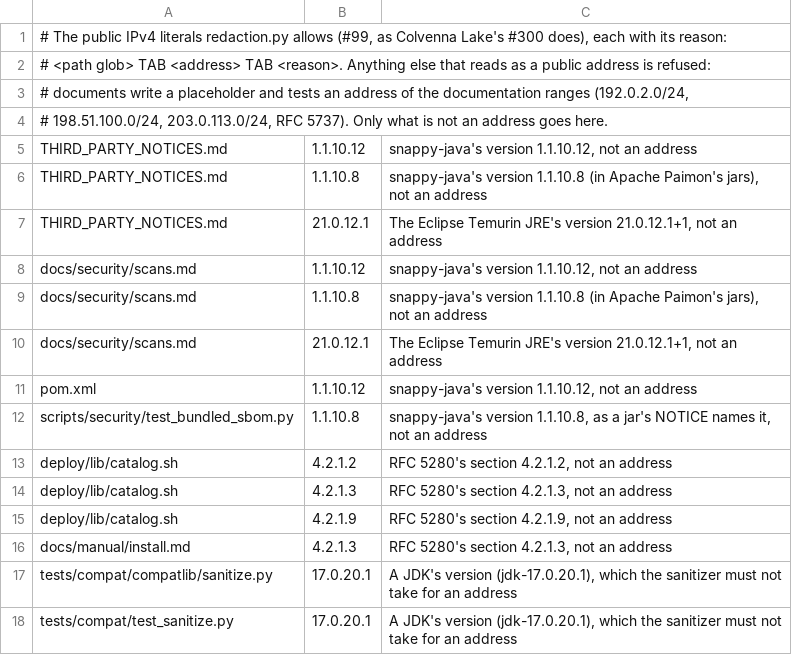
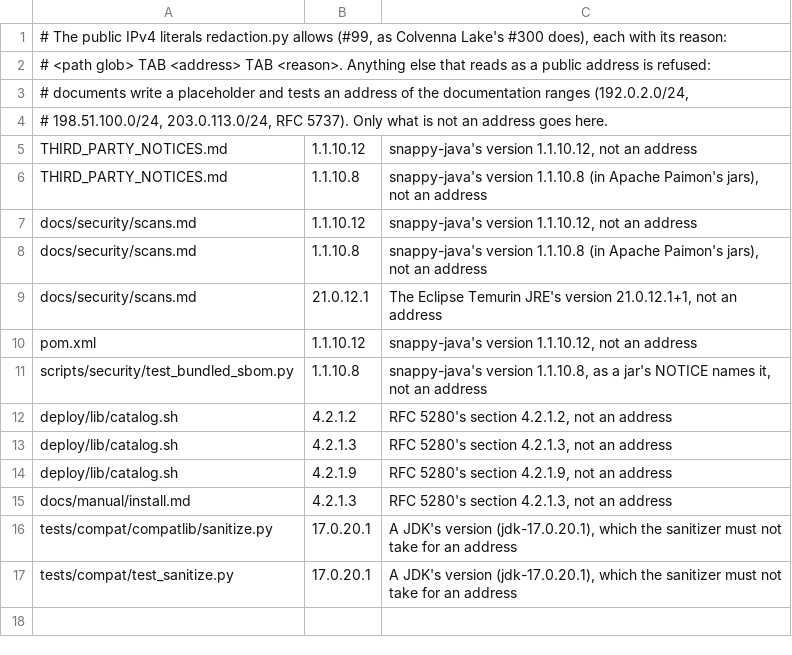
Before and after one commit to colvenna/colvenna-catalog, a TSV file: scripts/redaction/public-addresses.tsv, drawn as a sheet.

```diff
--- a/scripts/redaction/public-addresses.tsv
+++ b/scripts/redaction/public-addresses.tsv
@@ -6,3 +6,2 @@ THIRD_PARTY_NOTICES.md	1.1.10.12	snappy-java's version 1.1.10.12, not an address
 THIRD_PARTY_NOTICES.md	1.1.10.8	snappy-java's version 1.1.10.8 (in Apache Paimon's jars), not an address
-THIRD_PARTY_NOTICES.md	21.0.12.1	The Eclipse Temurin JRE's version 21.0.12.1+1, not an address
 docs/security/scans.md	1.1.10.12	snappy-java's version 1.1.10.12, not an address
```
Also changed, not shown: 2 other files.
